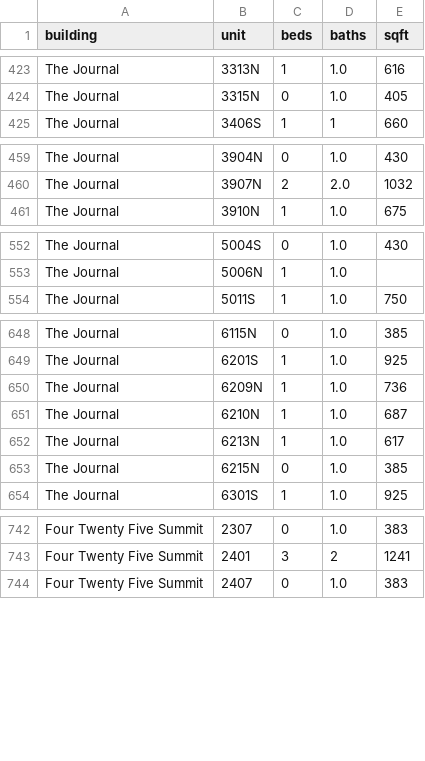
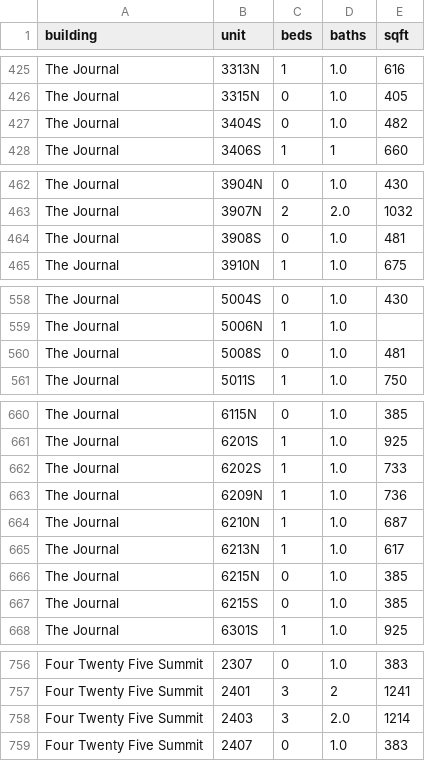
Before and after one commit to akski87/market-monitor, a CSV file: markets/journal-square/data/exports/physical_attributes.csv, drawn as a sheet; only a part is shown, gaps mark what is left out; the diff covers the shown part only.

```diff
--- a/markets/journal-square/data/exports/physical_attributes.csv
+++ b/markets/journal-square/data/exports/physical_attributes.csv
@@ -424,2 +426,3 @@ The Journal,3313N,1,1.0,616
 The Journal,3315N,0,1.0,405
+The Journal,3404S,0,1.0,482
 The Journal,3406S,1,1,660
@@ -460,2 +463,3 @@ The Journal,3904N,0,1.0,430
 The Journal,3907N,2,2.0,1032
+The Journal,3908S,0,1.0,481
 The Journal,3910N,1,1.0,675
@@ -553,2 +559,3 @@ The Journal,5004S,0,1.0,430
 The Journal,5006N,1,1.0,
+The Journal,5008S,0,1.0,481
 The Journal,5011S,1,1.0,750
@@ -649,2 +661,3 @@ The Journal,6115N,0,1.0,385
 The Journal,6201S,1,1.0,925
+The Journal,6202S,1,1.0,733
 The Journal,6209N,1,1.0,736
@@ -653,2 +666,3 @@ The Journal,6213N,1,1.0,617
 The Journal,6215N,0,1.0,385
+The Journal,6215S,0,1.0,385
 The Journal,6301S,1,1.0,925
@@ -743,2 +757,3 @@ Four Twenty Five Summit,2307,0,1.0,383
 Four Twenty Five Summit,2401,3,2,1241
+Four Twenty Five Summit,2403,3,2.0,1214
 Four Twenty Five Summit,2407,0,1.0,383
```
Also changed, not shown: 9 added rows and 1 edited cell elsewhere in this file, markets/journal-square/data/exports/units_12mo.csv, markets/journal-square/data/exports/units_latest.csv, 26 other files.
